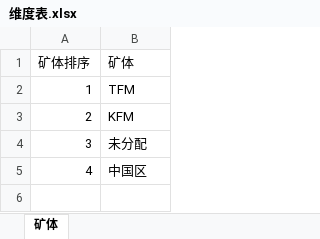
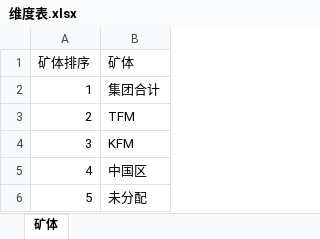
Before and after one commit to jevonzhu2008-star/L2-data-platform, an Excel workbook: deliverables/mappings/维度表.xlsx, sheet 矿体, drawn as a sheet; values as stored, in another font and other column widths than the file's, no borders; the diff names each change by its address in the sheet, - before the commit and + after, or states it on an @@ line.

```diff
--- a/deliverables/mappings/维度表.xlsx (sheet 矿体)
+++ b/deliverables/mappings/维度表.xlsx (sheet 矿体)
-B2 (矿体): TFM
+B2 (矿体): 集团合计
-B3 (矿体): KFM
+B3 (矿体): TFM
-B4 (矿体): 未分配
+B4 (矿体): KFM
+row 6: 5 | 未分配
```
Also changed, not shown: 1 other file.
